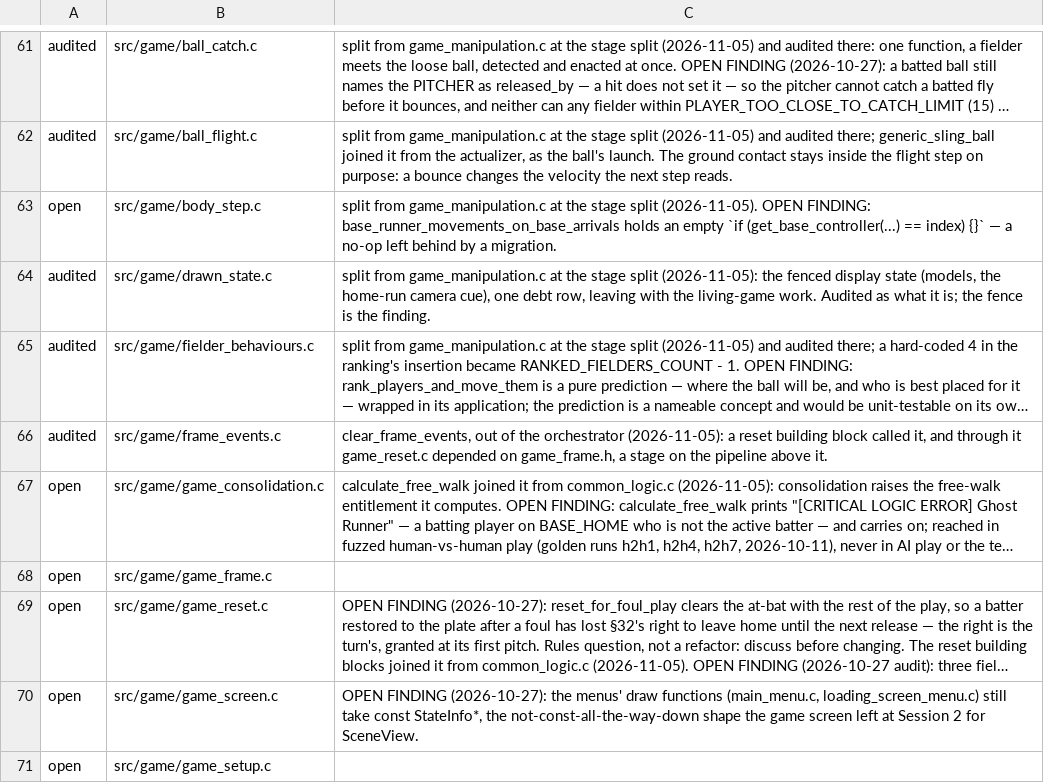
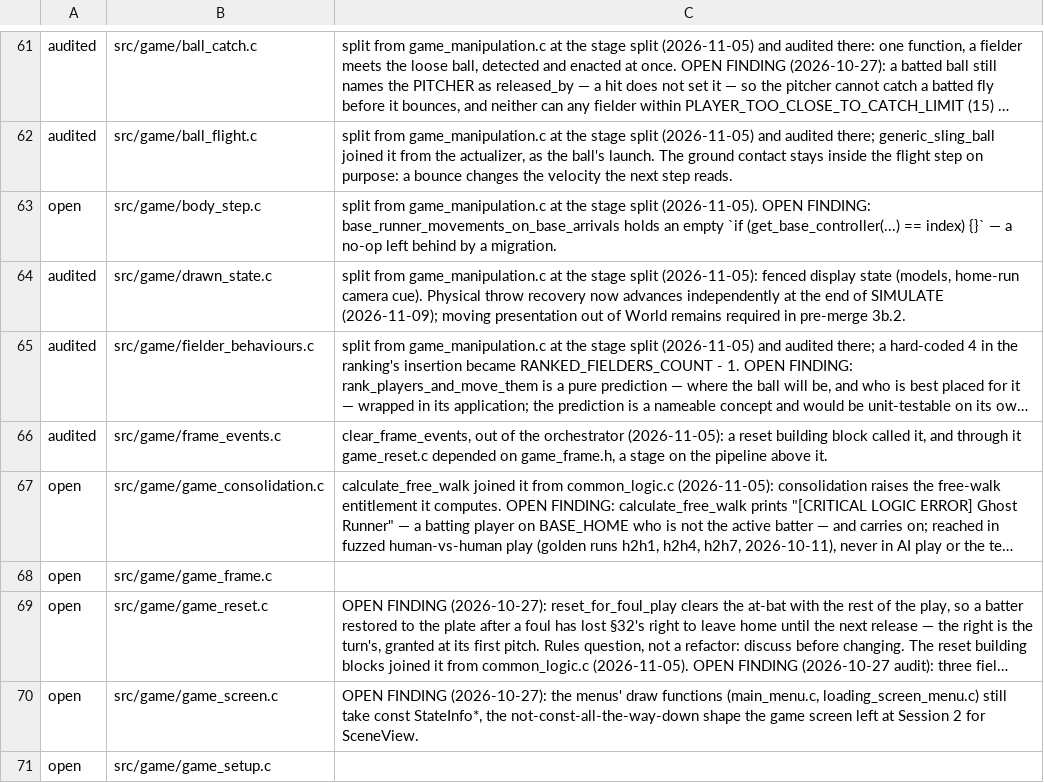
Before and after one commit to teekuningas/PNB, a TSV file: tools/function_quality_audit.tsv, drawn as a sheet; only a part is shown, gaps mark what is left out; long unchanged cells end in …; the diff names each change by its address in the sheet, - before the commit and + after, or states it on an @@ line.

Commit message:
Throw recovery and batting timing follow physical clocks

```diff
--- a/tools/function_quality_audit.tsv
+++ b/tools/function_quality_audit.tsv
-C64: …split (2026-11-05): the fenced display state (models, the home-run camera cue), one debt row, leaving with the living-game work. Audited as what it is; the fence is the finding.
+C64: …split (2026-11-05): fenced display state (models, home-run camera cue). Physical throw recovery now advances independently at the end of SIMULATE (2026-11-09); moving presentation out of World remains required in pre-merge 3b.2.
```
Also changed, not shown: 19 other files.
